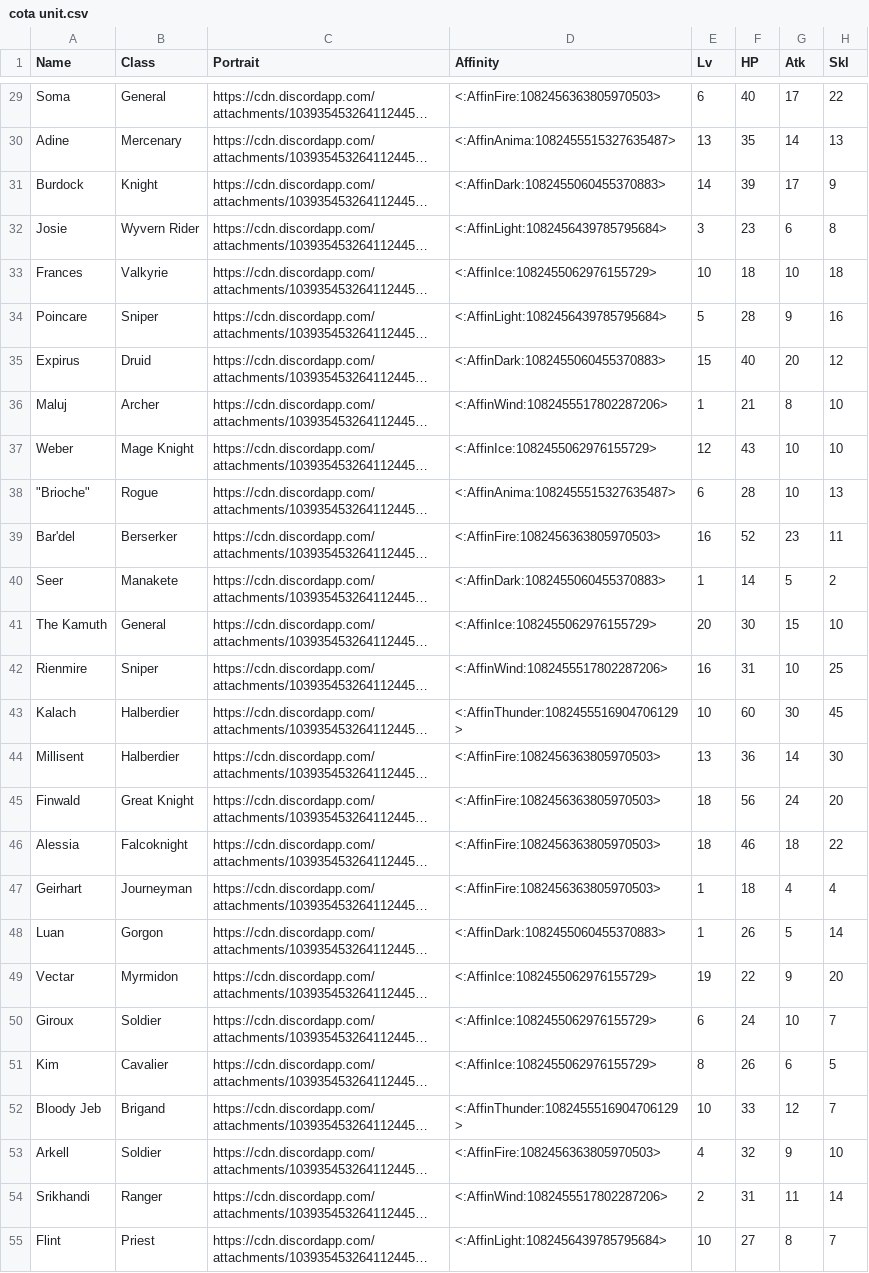
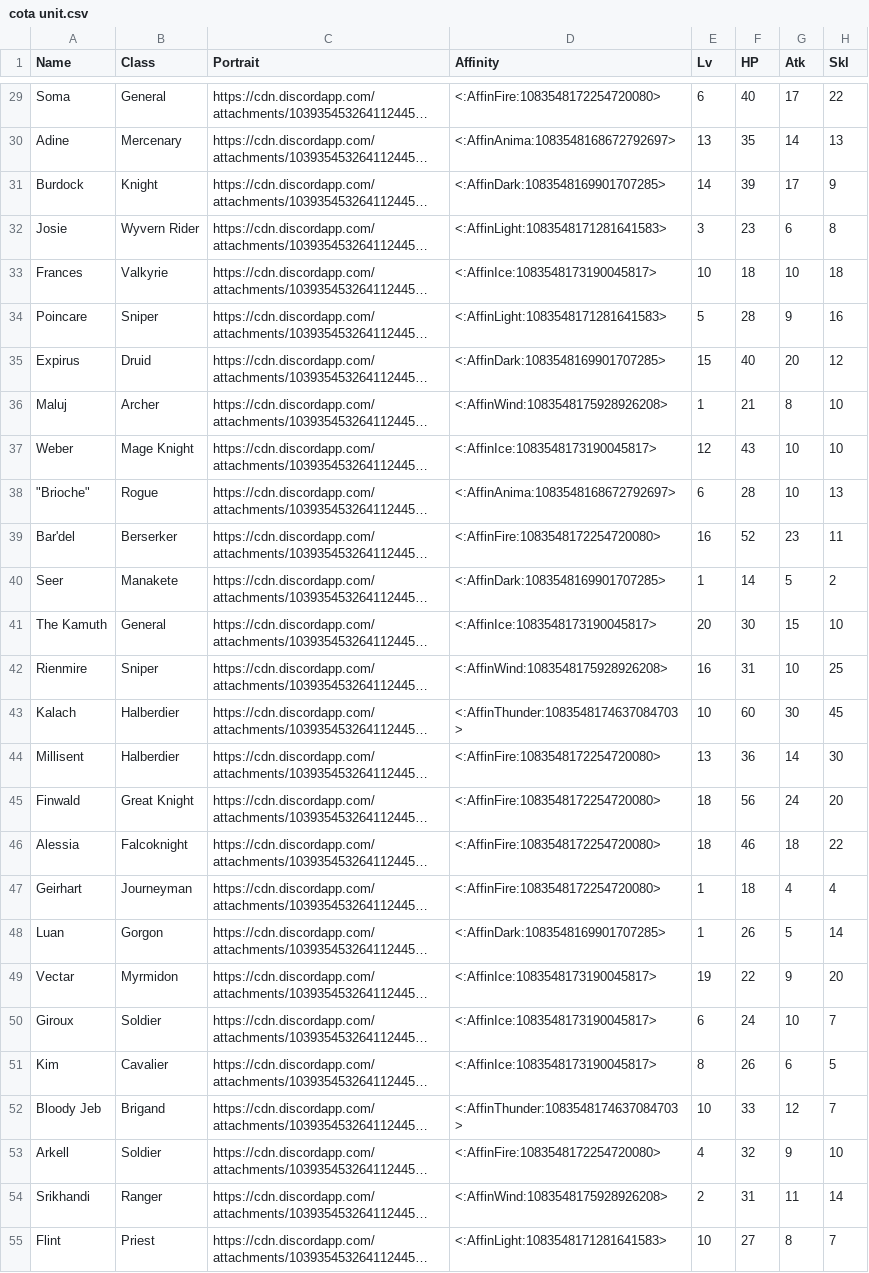
Before and after one commit to knabepicer/CromarBot, a CSV file: Cota/cota unit.csv, drawn as a sheet; only a part is shown, gaps mark what is left out; long unchanged cells end in …; the diff covers the shown part only; the diff names each change by its address in the sheet, - before the commit and + after, or states it on an @@ line.

```diff
--- a/Cota/cota unit.csv
+++ b/Cota/cota unit.csv
-D29 (Affinity): <:AffinFire:1082456363805970503>
+D29 (Affinity): <:AffinFire:1083548172254720080>
-D30 (Affinity): <:AffinAnima:1082455515327635487>
+D30 (Affinity): <:AffinAnima:1083548168672792697>
-D31 (Affinity): <:AffinDark:1082455060455370883>
+D31 (Affinity): <:AffinDark:1083548169901707285>
-D32 (Affinity): <:AffinLight:1082456439785795684>
+D32 (Affinity): <:AffinLight:1083548171281641583>
-D33 (Affinity): <:AffinIce:1082455062976155729>
+D33 (Affinity): <:AffinIce:1083548173190045817>
-D34 (Affinity): <:AffinLight:1082456439785795684>
+D34 (Affinity): <:AffinLight:1083548171281641583>
-D35 (Affinity): <:AffinDark:1082455060455370883>
+D35 (Affinity): <:AffinDark:1083548169901707285>
-D36 (Affinity): <:AffinWind:1082455517802287206>
+D36 (Affinity): <:AffinWind:1083548175928926208>
-D37 (Affinity): <:AffinIce:1082455062976155729>
+D37 (Affinity): <:AffinIce:1083548173190045817>
-D38 (Affinity): <:AffinAnima:1082455515327635487>
+D38 (Affinity): <:AffinAnima:1083548168672792697>
-D39 (Affinity): <:AffinFire:1082456363805970503>
+D39 (Affinity): <:AffinFire:1083548172254720080>
-D40 (Affinity): <:AffinDark:1082455060455370883>
+D40 (Affinity): <:AffinDark:1083548169901707285>
-D41 (Affinity): <:AffinIce:1082455062976155729>
+D41 (Affinity): <:AffinIce:1083548173190045817>
-D42 (Affinity): <:AffinWind:1082455517802287206>
+D42 (Affinity): <:AffinWind:1083548175928926208>
-D43 (Affinity): <:AffinThunder:1082455516904706129>
+D43 (Affinity): <:AffinThunder:1083548174637084703>
-D44:D47 (Affinity): <:AffinFire:1082456363805970503>
+D44:D47 (Affinity): <:AffinFire:1083548172254720080>
-D48 (Affinity): <:AffinDark:1082455060455370883>
+D48 (Affinity): <:AffinDark:1083548169901707285>
-D49:D51 (Affinity): <:AffinIce:1082455062976155729>
+D49:D51 (Affinity): <:AffinIce:1083548173190045817>
-D52 (Affinity): <:AffinThunder:1082455516904706129>
+D52 (Affinity): <:AffinThunder:1083548174637084703>
-D53 (Affinity): <:AffinFire:1082456363805970503>
+D53 (Affinity): <:AffinFire:1083548172254720080>
-D54 (Affinity): <:AffinWind:1082455517802287206>
+D54 (Affinity): <:AffinWind:1083548175928926208>
-D55 (Affinity): <:AffinLight:1082456439785795684>
+D55 (Affinity): <:AffinLight:1083548171281641583>
```
Also changed, not shown: 34 edited cells elsewhere in this file, 5 other files.
